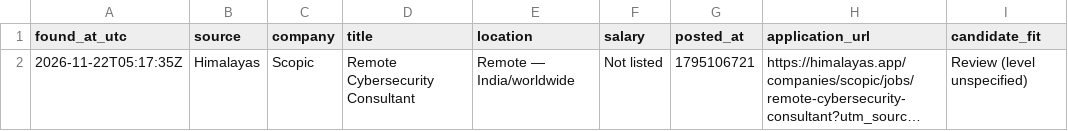
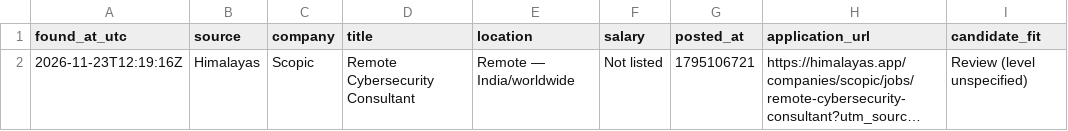
Before and after one commit to rithin-cyber/python-security-tools, a CSV file: job-search/data/india_cybersecurity_jobs.csv, drawn as a sheet; only a part is shown; long unchanged cells end in …; the diff names each change by its address in the sheet, - before the commit and + after, or states it on an @@ line.

```diff
--- a/job-search/data/india_cybersecurity_jobs.csv
+++ b/job-search/data/india_cybersecurity_jobs.csv
-A2 (found_at_utc): 2026-11-22T05:17:35Z
+A2 (found_at_utc): 2026-11-23T12:19:16Z
```
Also changed, not shown: 2 other files.
